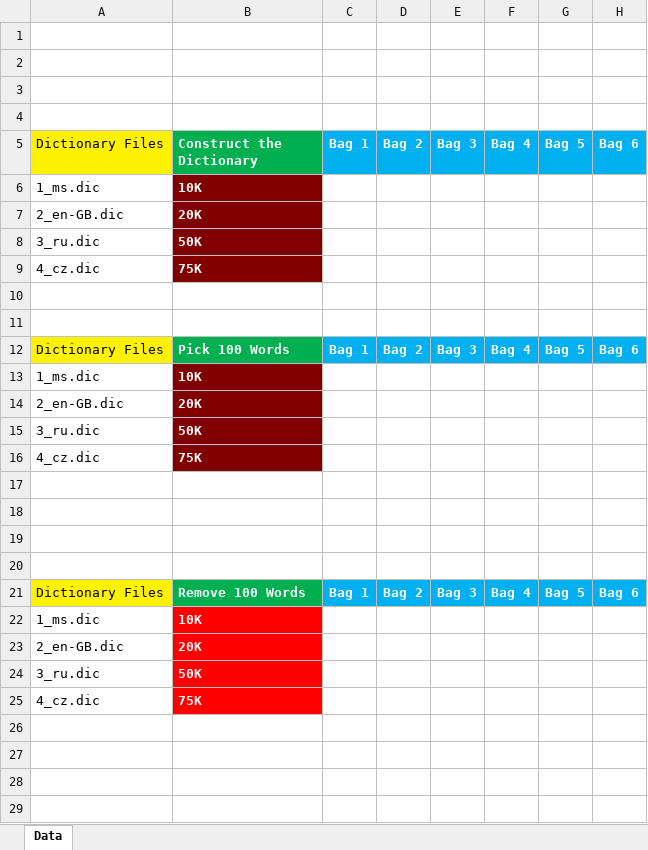
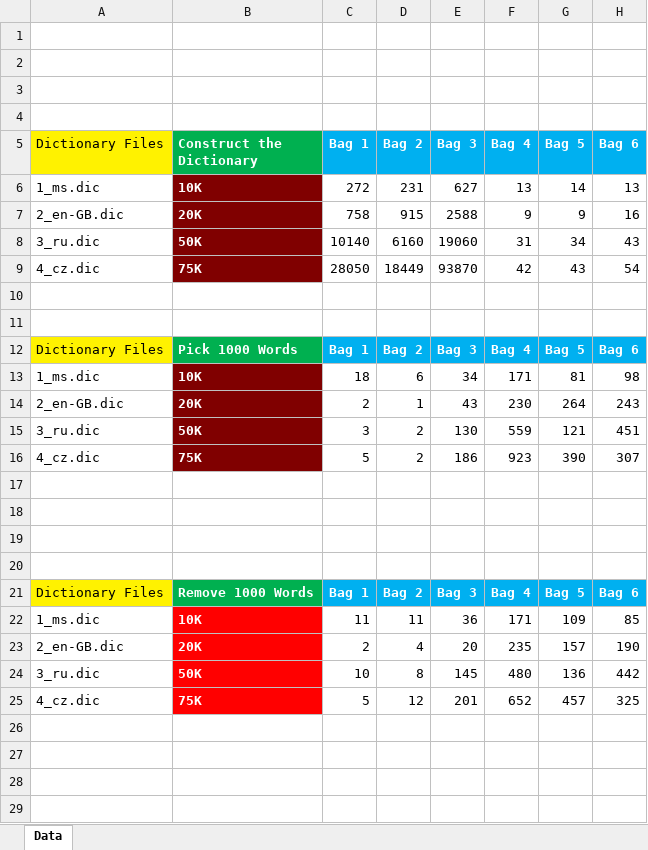
Before and after one commit to BradleyWillies/Uni, an Excel workbook: UniversityDTS_GitRepo/Block 1A/DSA/practical 3/collections_ADTs/lab03-results.xlsx, sheet Data, drawn as a sheet; only a part is shown; values as stored, in another font and other column widths than the file's, no borders; charts and pictures not drawn; removed rows and columns are numbered as before the commit, all else as after; the diff names each change by its address in the sheet, - before the commit and + after, or states it on an @@ line.

```diff
--- a/UniversityDTS_GitRepo/Block 1A/DSA/practical 3/collections_ADTs/lab03-results.xlsx (sheet Data)
+++ b/UniversityDTS_GitRepo/Block 1A/DSA/practical 3/collections_ADTs/lab03-results.xlsx (sheet Data)
-row 6: 1_ms.dic | 10K
-row 7: 2_en-GB.dic | 20K
-row 8: 3_ru.dic | 50K
-row 9: 4_cz.dic | 75K
+row 6: 1_ms.dic | 10K | 272 | 231 | 627 | 13 | 14 | 13
+row 7: 2_en-GB.dic | 20K | 758 | 915 | 2588 | 9 | 9 | 16
+row 8: 3_ru.dic | 50K | 10140 | 6160 | 19060 | 31 | 34 | 43
+row 9: 4_cz.dic | 75K | 28050 | 18449 | 93870 | 42 | 43 | 54
-B12 (Construct the Dictionary): Pick 100 Words
+B12 (Construct the Dictionary): Pick 1000 Words
-row 13: 1_ms.dic | 10K
-row 14: 2_en-GB.dic | 20K
-row 15: 3_ru.dic | 50K
-row 16: 4_cz.dic | 75K
+row 13: 1_ms.dic | 10K | 18 | 6 | 34 | 171 | 81 | 98
+row 14: 2_en-GB.dic | 20K | 2 | 1 | 43 | 230 | 264 | 243
+row 15: 3_ru.dic | 50K | 3 | 2 | 130 | 559 | 121 | 451
+row 16: 4_cz.dic | 75K | 5 | 2 | 186 | 923 | 390 | 307
-B21 (Construct the Dictionary): Remove 100 Words
+B21 (Construct the Dictionary): Remove 1000 Words
-row 22: 1_ms.dic | 10K
-row 23: 2_en-GB.dic | 20K
-row 24: 3_ru.dic | 50K
-row 25: 4_cz.dic | 75K
+row 22: 1_ms.dic | 10K | 11 | 11 | 36 | 171 | 109 | 85
+row 23: 2_en-GB.dic | 20K | 2 | 4 | 20 | 235 | 157 | 190
+row 24: 3_ru.dic | 50K | 10 | 8 | 145 | 480 | 136 | 442
+row 25: 4_cz.dic | 75K | 5 | 12 | 201 | 652 | 457 | 325
```
Also changed, not shown: charts or pictures, 14 other files.
